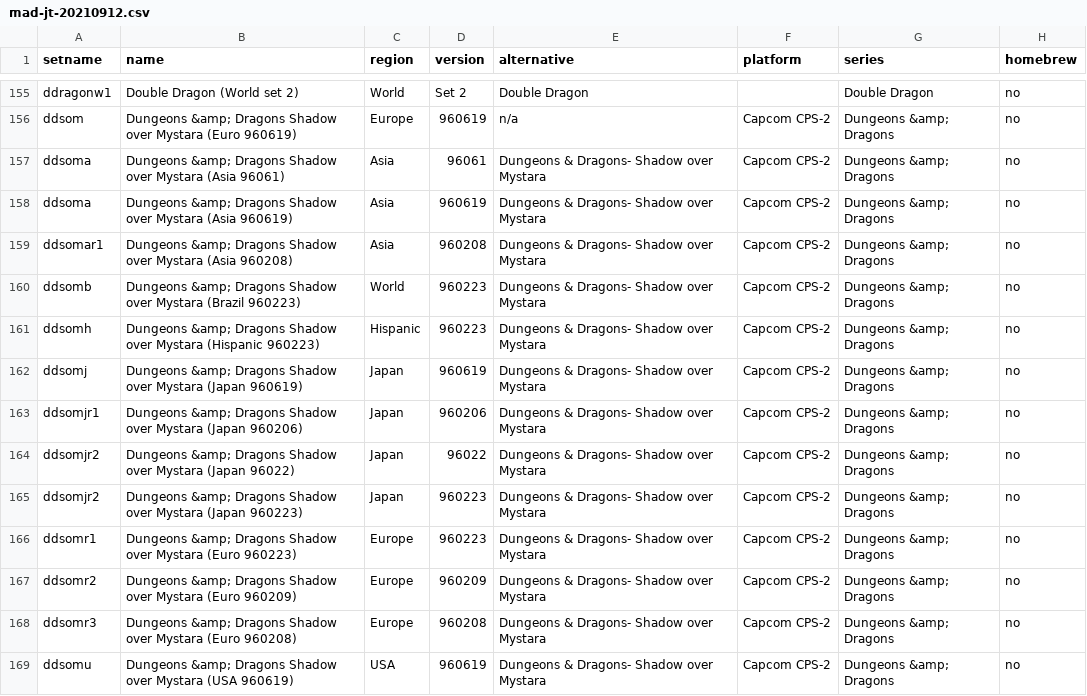
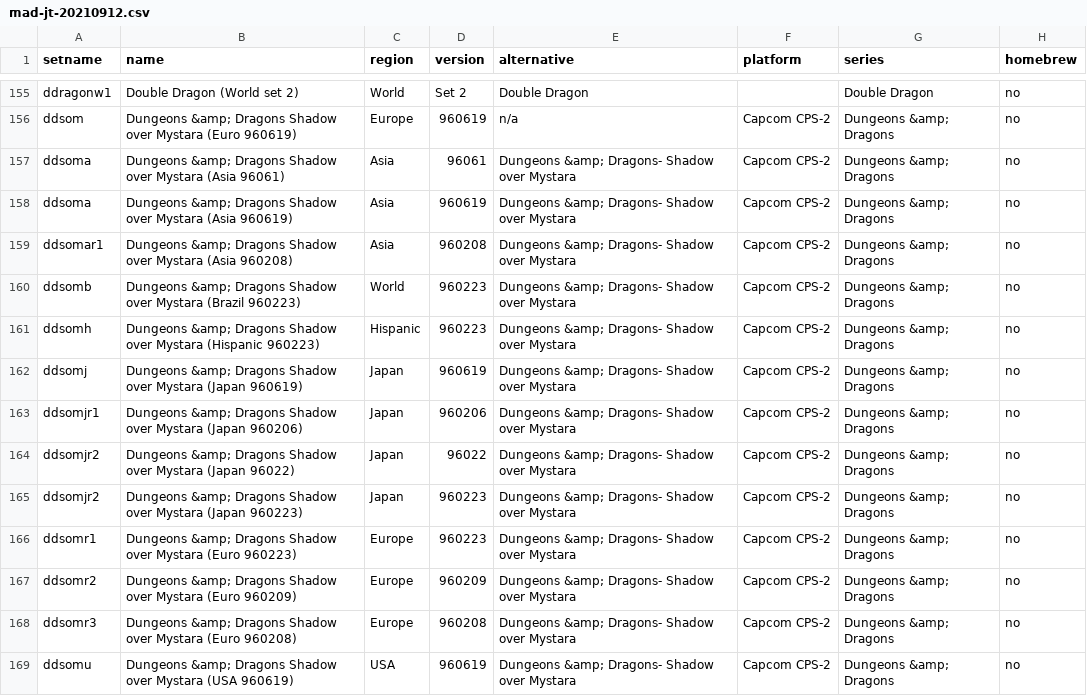
Before and after one commit to theypsilon/misteraddons_Arcade_MAD, a CSV file: input_csvs/mad-jt-20210912.csv, drawn as a sheet; only a part is shown, gaps mark what is left out; the diff covers the shown part only; the diff names each change by its address in the sheet, - before the commit and + after, or states it on an @@ line.

```diff
--- a/input_csvs/mad-jt-20210912.csv
+++ b/input_csvs/mad-jt-20210912.csv
-E157:E169 (alternative): Dungeons & Dragons- Shadow over Mystara
+E157:E169 (alternative): Dungeons &amp; Dragons- Shadow over Mystara
```
Also changed, not shown: 13 edited cells elsewhere in this file, 29 other files.
